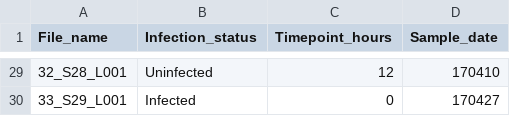
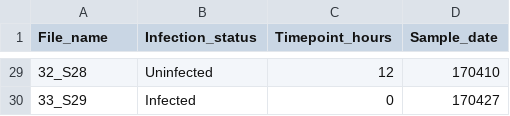
Before and after one commit to ArnarKSSandholt/EimeriaDualRNASeq, a TSV file: data/sample_metadata/in_vitro_complementary_metadata.tsv, drawn as a sheet; only a part is shown, gaps mark what is left out; the diff covers the shown part only.

```diff
--- a/data/sample_metadata/in_vitro_complementary_metadata.tsv
+++ b/data/sample_metadata/in_vitro_complementary_metadata.tsv
@@ -29,2 +29,2 @@ File_name	Infection_status	Timepoint_hours	Sample_date
-32_S28_L001	Uninfected	12	170410
-33_S29_L001	Infected	0	170427
+32_S28	Uninfected	12	170410
+33_S29	Infected	0	170427
```
Also changed, not shown: 27 edited cells elsewhere in this file, data/sample_metadata/SH-2259_metadata.tsv, data/sample_metadata/in_vitro_pilot_metadata.tsv.
